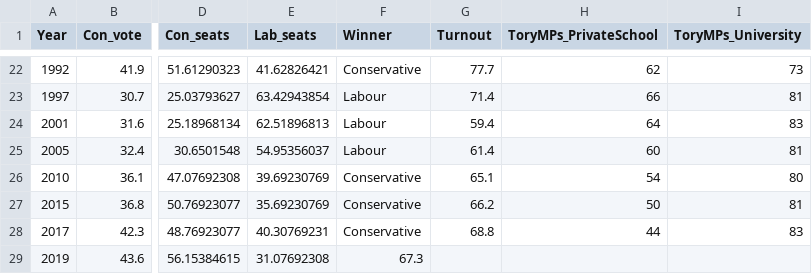
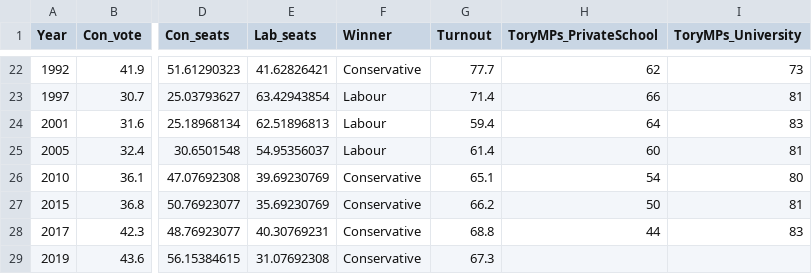
Before and after one commit to MatteoTiratelli/UK-Elections, a CSV file: Elections.csv, drawn as a sheet; only a part is shown, gaps mark what is left out; the diff names each change by its address in the sheet, - before the commit and + after, or states it on an @@ line.

Commit message:
Update Elections.csv

```diff
--- a/Elections.csv
+++ b/Elections.csv
-F29 (Winner): 67.3
+F29 (Winner): Conservative
-G29 (Turnout): (empty)
+G29 (Turnout): 67.3
```
